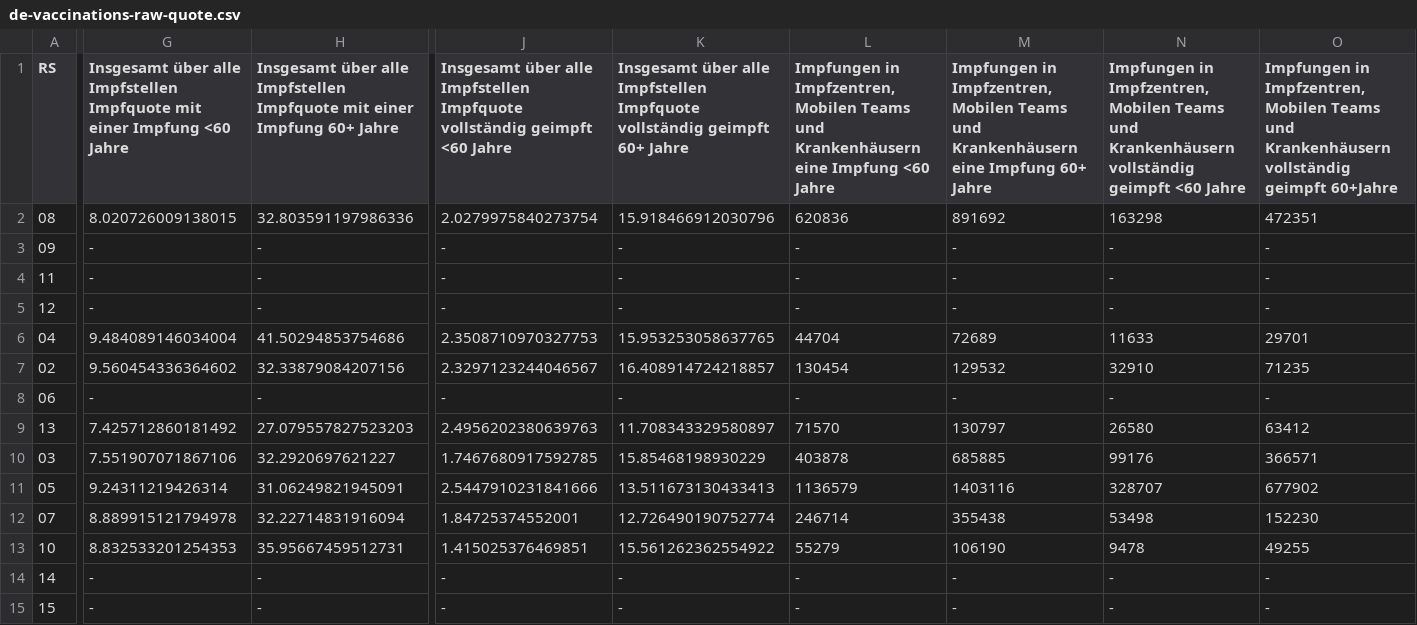
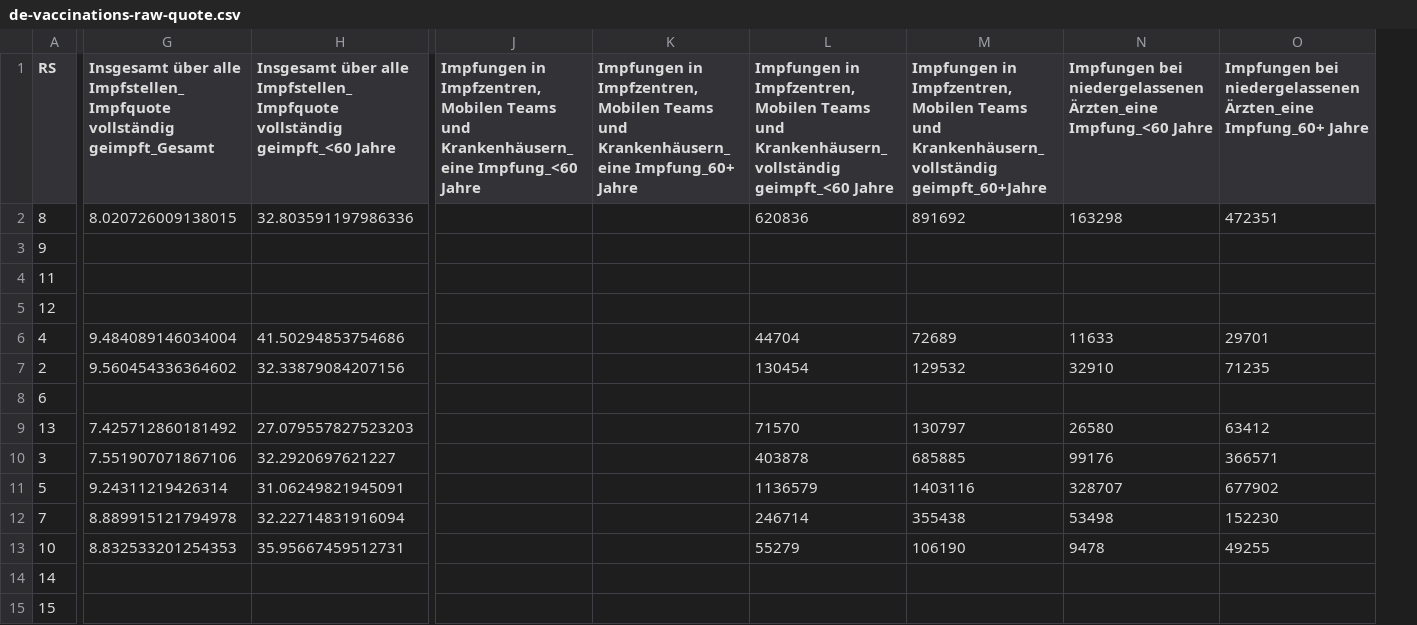
Before and after one commit to n0rdlicht/rki-vaccination-scraper, a CSV file: data/de-vaccinations-raw-quote.csv, drawn as a sheet; only a part is shown, gaps mark what is left out; removed rows and columns are numbered as before the commit, all else as after; the diff covers the shown part only; the diff names each change by its address in the sheet, - before the commit and + after, or states it on an @@ line.

```diff
--- a/data/de-vaccinations-raw-quote.csv
+++ b/data/de-vaccinations-raw-quote.csv
-column J, rows 1-15: Insgesamt über alle Impfstellen Impfquote vollständig geimpft <60 Jahre | 2.0279975840273754 | - | - | - | 2.3508710970327753 | 2.3297123244046567 | - | 2.4956202380639763 | 1.7467680917592785 | 2.5447910231841666 | 1.84725374552001 | 1.415025376469851 | - | -
-column K, rows 1-15: Insgesamt über alle Impfstellen Impfquote vollständig geimpft 60+ Jahre | 15.918466912030796 | - | - | - | 15.953253058637765 | 16.408914724218857 | - | 11.708343329580897 | 15.85468198930229 | 13.511673130433413 | 12.726490190752774 | 15.561262362554922 | - | -
+column J, row 1: Impfungen in Impfzentren, Mobilen Teams und Krankenhäusern_eine Impfung_<60 Jahre
+column K, row 1: Impfungen in Impfzentren, Mobilen Teams und Krankenhäusern_eine Impfung_60+ Jahre
-G1: …über alle Impfstellen Impfquote mit einer Impfung <60 Jahre
+G1: …über alle Impfstellen_Impfquote vollständig geimpft_Gesamt
-H1: …über alle Impfstellen Impfquote mit einer Impfung 60+ Jahre
+H1: …über alle Impfstellen_Impfquote vollständig geimpft_<60 Jahre
-L1: …Teams und Krankenhäusern eine Impfung <60 Jahre
+L1: …Teams und Krankenhäusern_vollständig geimpft_<60 Jahre
-M1: …Teams und Krankenhäusern eine Impfung 60+ Jahre
+M1: …Teams und Krankenhäusern_vollständig geimpft_60+Jahre
-N1: Impfungen in Impfzentren, Mobilen Teams und Krankenhäusern vollständig geimpft <60 Jahre
+N1: Impfungen bei niedergelassenen Ärzten_eine Impfung_<60 Jahre
-O1: Impfungen in Impfzentren, Mobilen Teams und Krankenhäusern vollständig geimpft 60+Jahre
+O1: Impfungen bei niedergelassenen Ärzten_eine Impfung_60+ Jahre
-A2 (RS): 08
+A2 (RS): 8
-A3 (RS): 09
+A3 (RS): 9
-G3:G5: -
+G3:G5: (empty)
-H3:H5: -
+H3:H5: (empty)
-L3:L5: -
+L3:L5: (empty)
-M3:M5: -
+M3:M5: (empty)
-N3:N5: -
+N3:N5: (empty)
-O3:O5: -
+O3:O5: (empty)
-A6 (RS): 04
+A6 (RS): 4
-A7 (RS): 02
+A7 (RS): 2
-A8 (RS): 06
+A8 (RS): 6
-G8: -
+G8: (empty)
-H8: -
+H8: (empty)
-L8: -
+L8: (empty)
-M8: -
+M8: (empty)
-N8: -
+N8: (empty)
-O8: -
+O8: (empty)
-A10 (RS): 03
+A10 (RS): 3
-A11 (RS): 05
+A11 (RS): 5
-A12 (RS): 07
+A12 (RS): 7
-G14:G15: -
+G14:G15: (empty)
-H14:H15: -
+H14:H15: (empty)
-L14:L15: -
+L14:L15: (empty)
-M14:M15: -
+M14:M15: (empty)
-N14:N15: -
+N14:N15: (empty)
-O14:O15: -
+O14:O15: (empty)
```
Also changed, not shown: 2 removed columns and 26 edited cells elsewhere in this file, data/de-vaccinations-raw-totals.csv, 3 other files.
